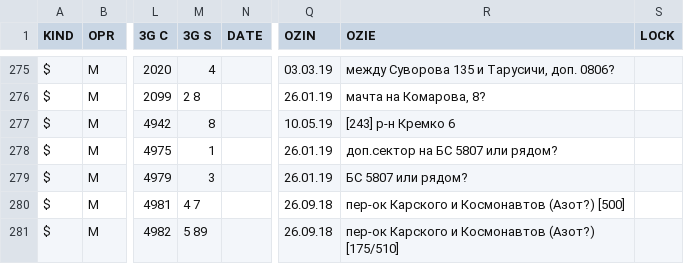
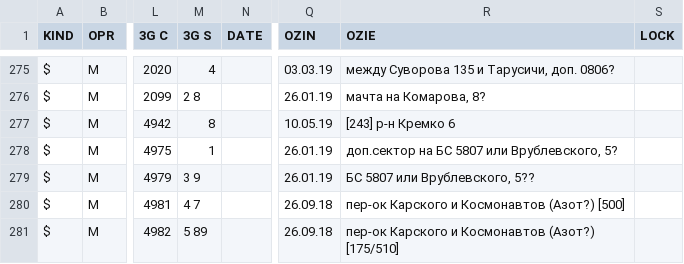
Before and after one commit to BYCellDatabase/csv, a CSV file: MTS/Grodno.csv, drawn as a sheet; only a part is shown, gaps mark what is left out; the diff names each change by its address in the sheet, - before the commit and + after, or states it on an @@ line.

Commit message:
1 files | M MTS/Grodno.csv

```diff
--- a/MTS/Grodno.csv
+++ b/MTS/Grodno.csv
-R278 (OZIE): доп.сектор на БС 5807 или рядом?
+R278 (OZIE): доп.сектор на БС 5807 или Врублевского, 5?
-M279 (3G S): 3
+M279 (3G S): 3 9
-R279 (OZIE): БС 5807 или рядом?
+R279 (OZIE): БС 5807 или Врублевского, 5??
```
